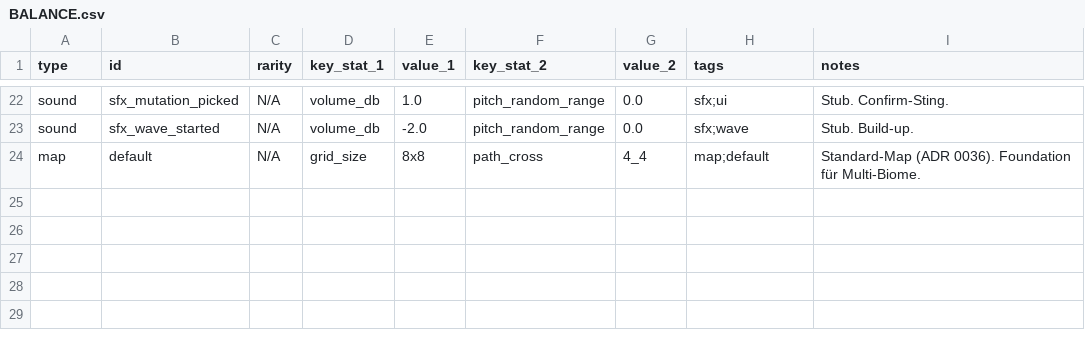
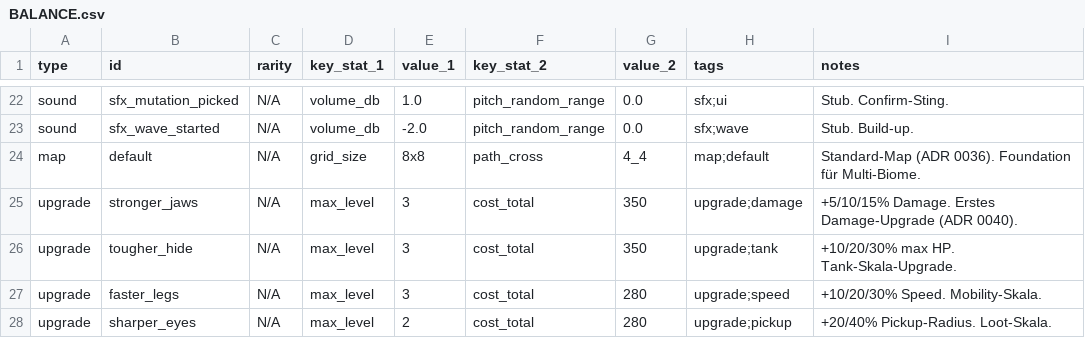
Before and after one commit to roarbeat/DinoSurvivors, a CSV file: BALANCE.csv, drawn as a sheet; only a part is shown, gaps mark what is left out.

```diff
--- a/BALANCE.csv
+++ b/BALANCE.csv
@@ -24 +24,5 @@ sound,sfx_wave_started,N/A,volume_db,-2.0,pitch_random_range,0.0,"sfx;wave","Stu
 map,default,N/A,grid_size,8x8,path_cross,4_4,"map;default","Standard-Map (ADR 0036). Foundation für Multi-Biome."
+upgrade,stronger_jaws,N/A,max_level,3,cost_total,350,"upgrade;damage","+5/10/15% Damage. Erstes Damage-Upgrade (ADR 0040)."
+upgrade,tougher_hide,N/A,max_level,3,cost_total,350,"upgrade;tank","+10/20/30% max HP. Tank-Skala-Upgrade."
+upgrade,faster_legs,N/A,max_level,3,cost_total,280,"upgrade;speed","+10/20/30% Speed. Mobility-Skala."
+upgrade,sharper_eyes,N/A,max_level,2,cost_total,280,"upgrade;pickup","+20/40% Pickup-Radius. Loot-Skala."
```
Also changed, not shown: 38 other files.
